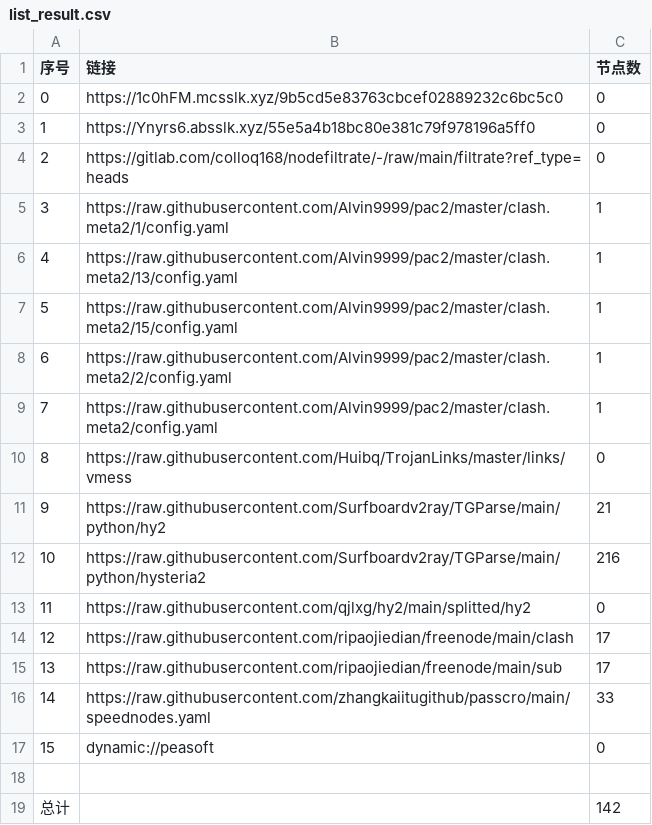
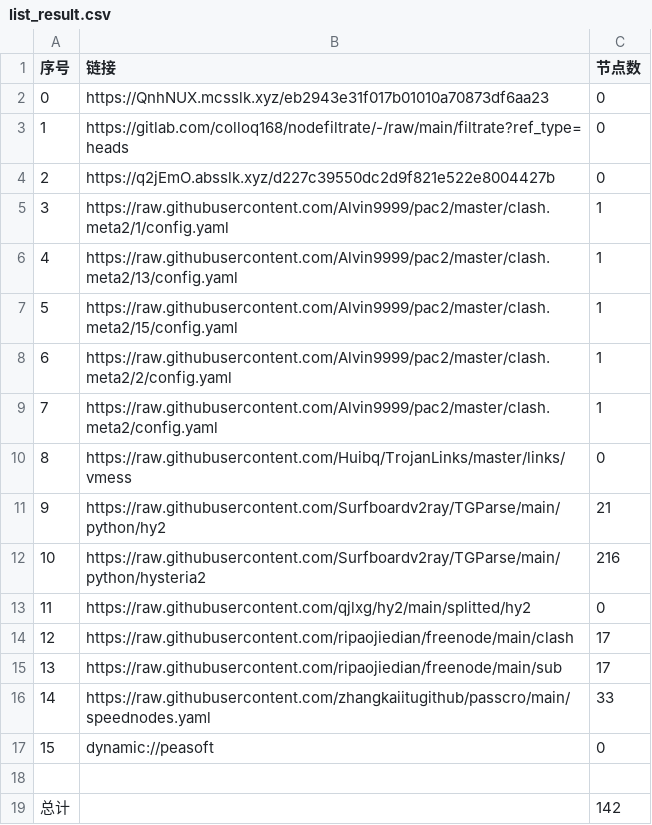
Before and after one commit to xihaoduo/AutoMergePublicNodes, a CSV file: list_result.csv, drawn as a sheet.

```diff
--- a/list_result.csv
+++ b/list_result.csv
@@ -1,5 +1,5 @@
 序号,链接,节点数
-0,https://1c0hFM.mcsslk.xyz/9b5cd5e83763cbcef02889232c6bc5c0,0
-1,https://Ynyrs6.absslk.xyz/55e5a4b18bc80e381c79f978196a5ff0,0
-2,https://gitlab.com/colloq168/nodefiltrate/-/raw/main/filtrate?ref_type=heads,0
+0,https://QnhNUX.mcsslk.xyz/eb2943e31f017b01010a70873df6aa23,0
+1,https://gitlab.com/colloq168/nodefiltrate/-/raw/main/filtrate?ref_type=heads,0
+2,https://q2jEmO.absslk.xyz/d227c39550dc2d9f821e522e8004427b,0
 3,https://raw.githubusercontent.com/Alvin9999/pac2/master/clash.meta2/1/config.yaml,1
```
Also changed, not shown: 3 other files.
